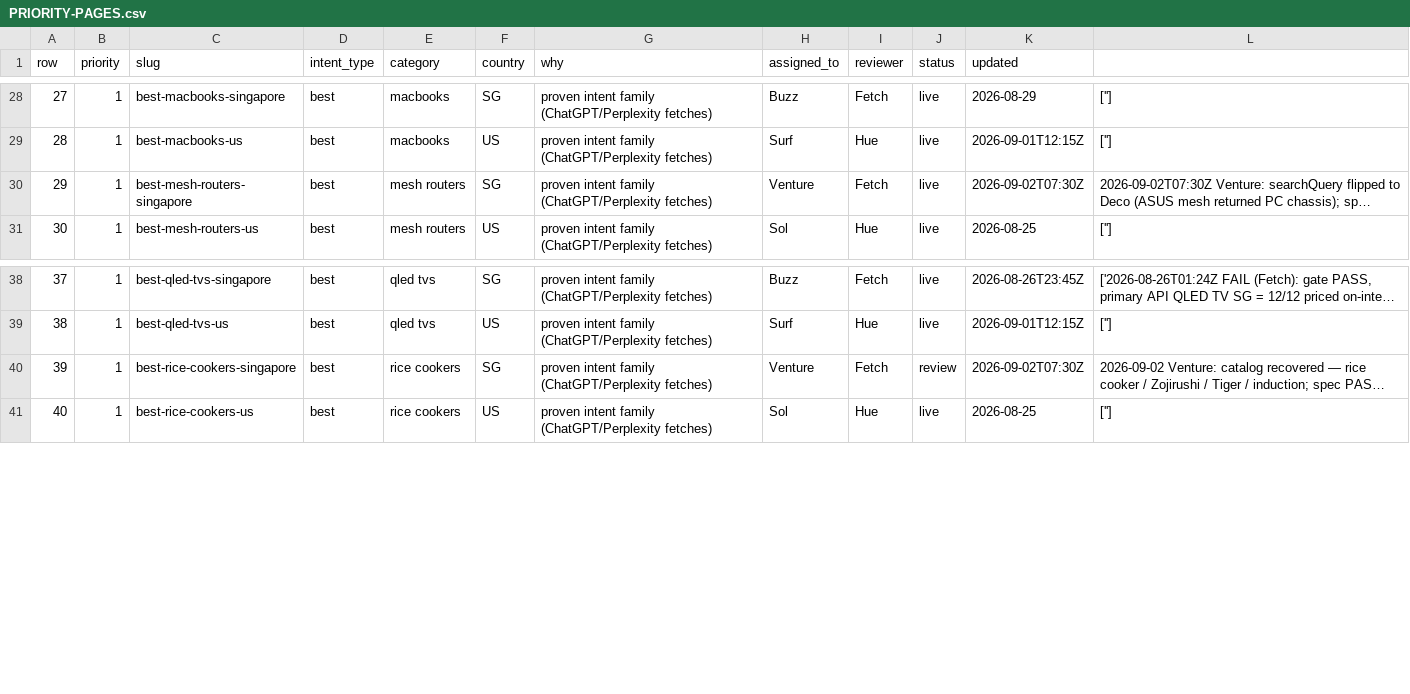
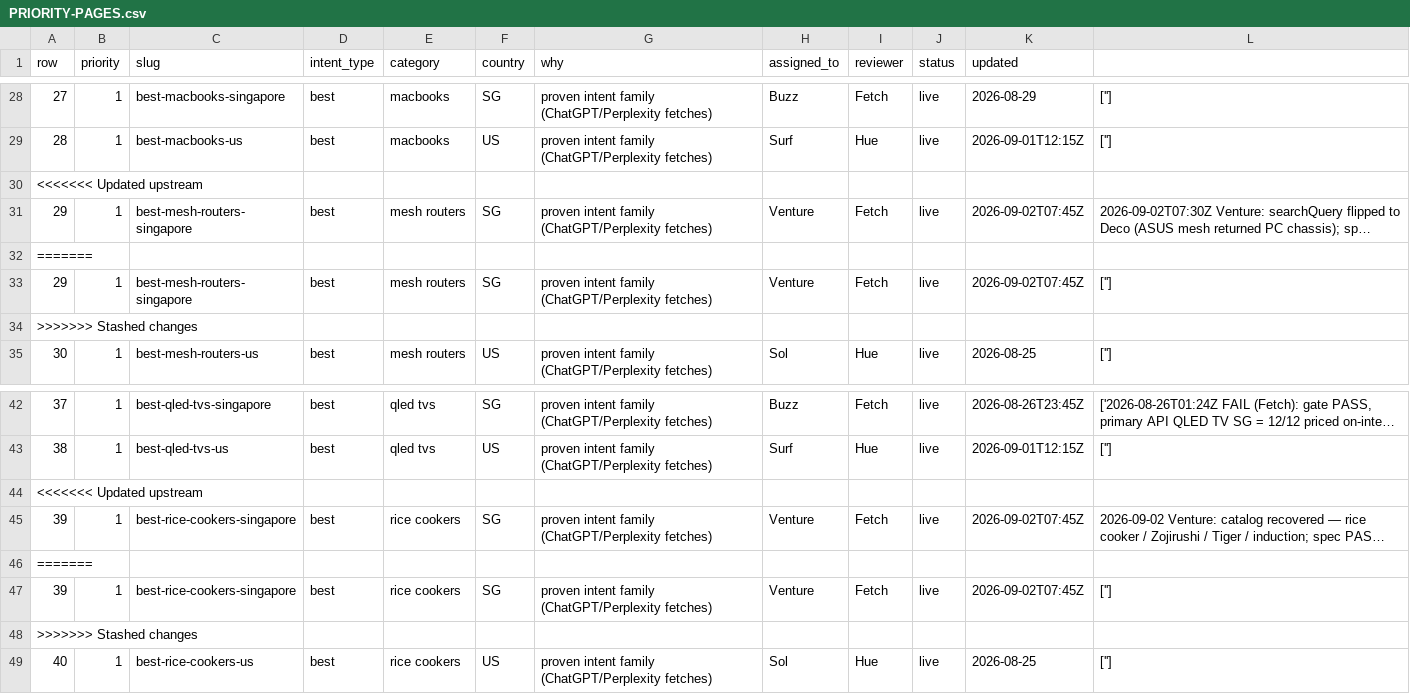
Before and after one commit to BuyWhere/buywhere, a CSV file: PRIORITY-PAGES.csv, drawn as a sheet; only a part is shown, gaps mark what is left out; long unchanged cells end in …; addresses are those after the commit; the diff names each change by its address in the sheet, - before the commit and + after, or states it on an @@ line.

Commit message:
queue: rows 29/39 → live (Reach T582)

```diff
--- a/PRIORITY-PAGES.csv
+++ b/PRIORITY-PAGES.csv
+row 30: <<<<<<< Updated upstream
-K31 (updated): 2026-09-02T07:30Z
+K31 (updated): 2026-09-02T07:45Z
+row 32: =======
+row 33: 29 | 1 | best-mesh-routers-singapore | best | mesh routers | SG | proven intent family (ChatGPT/Perplexity fetches) | Venture | Fetch | live | 2026-09-02T07:45Z | ['']
+row 34: >>>>>>> Stashed changes
+row 44: <<<<<<< Updated upstream
-J45 (status): review
+J45 (status): live
-K45 (updated): 2026-09-02T07:30Z
+K45 (updated): 2026-09-02T07:45Z
+row 46: =======
+row 47: 39 | 1 | best-rice-cookers-singapore | best | rice cookers | SG | proven intent family (ChatGPT/Perplexity fetches) | Venture | Fetch | live | 2026-09-02T07:45Z | ['']
+row 48: >>>>>>> Stashed changes
```
Also changed, not shown: 5 other files.
